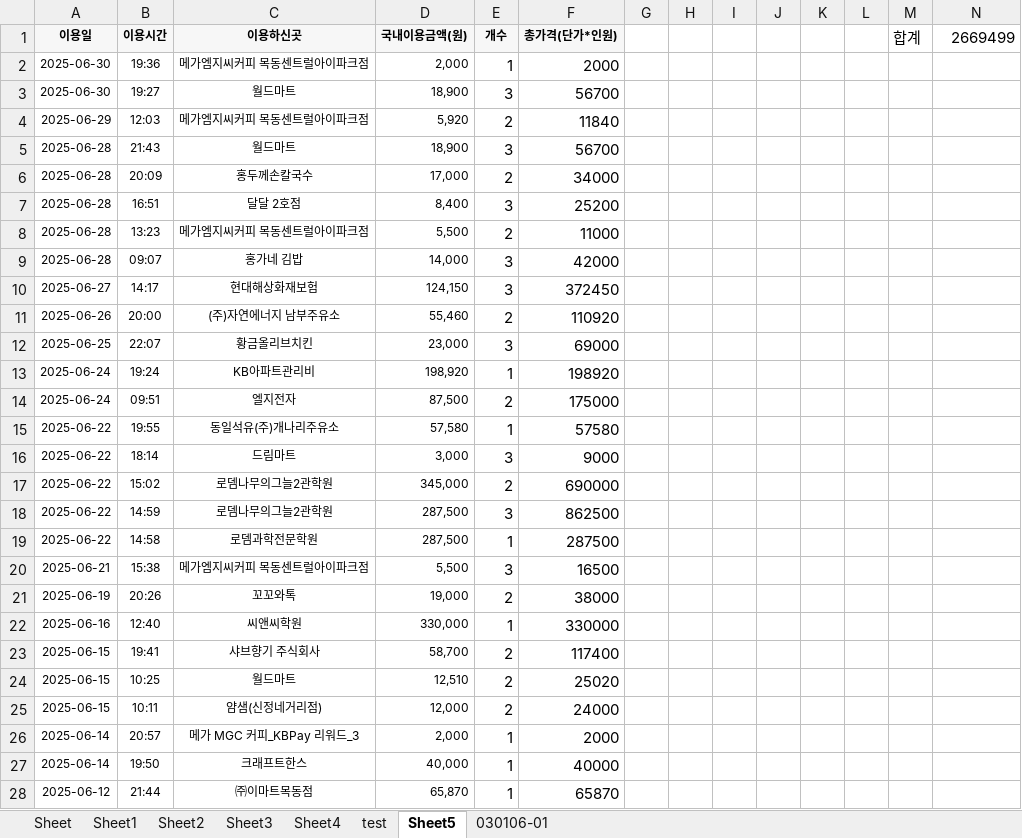
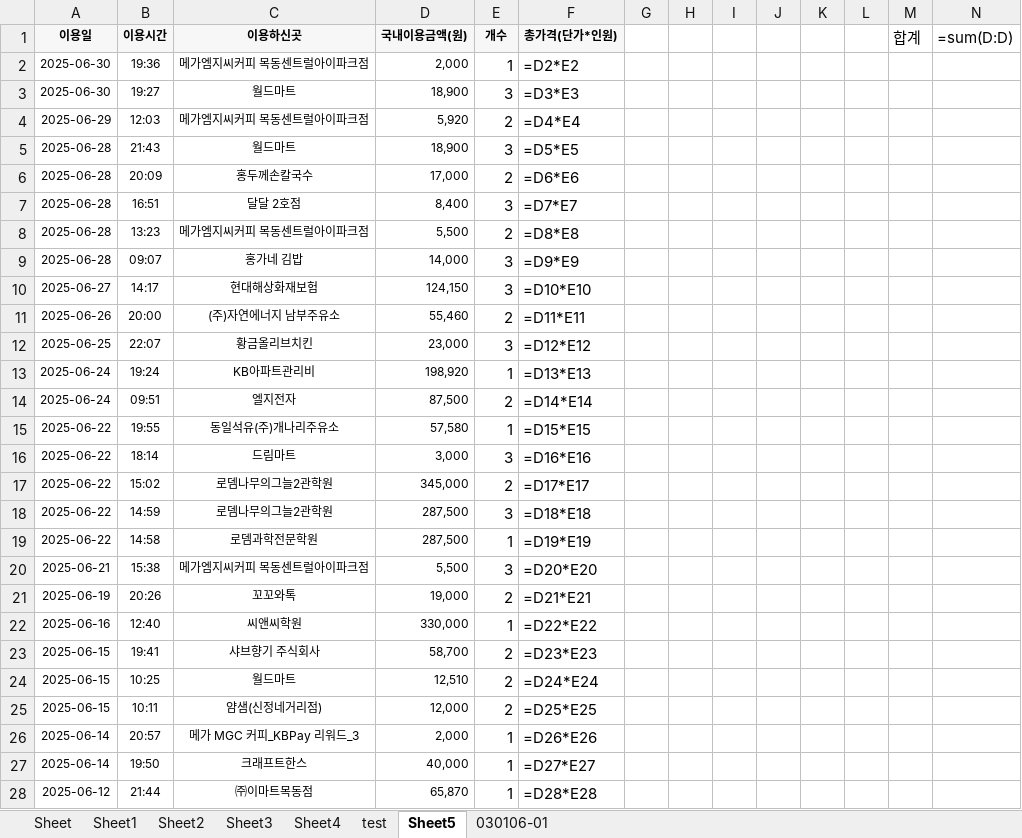
Before and after one commit to aceofmath/my-python, an Excel workbook: openpyxl_test.xlsx, sheet Sheet5, drawn as a sheet; only a part is shown; values as stored, in another font and other column widths than the file's, no borders; formulas without a stored value are shown as written; the diff covers the shown part only; the diff names each change by its address in the sheet, - before the commit and + after, or states it on an @@ line.

```diff
--- a/openpyxl_test.xlsx (sheet Sheet5)
+++ b/openpyxl_test.xlsx (sheet Sheet5)
-N1: 2669499
+N1: =sum(D:D)
-F2 (총가격(단가*인원)): 2000
+F2 (총가격(단가*인원)): =D2*E2
-F3 (총가격(단가*인원)): 56700
+F3 (총가격(단가*인원)): =D3*E3
-F4 (총가격(단가*인원)): 11840
+F4 (총가격(단가*인원)): =D4*E4
-F5 (총가격(단가*인원)): 56700
+F5 (총가격(단가*인원)): =D5*E5
-F6 (총가격(단가*인원)): 34000
+F6 (총가격(단가*인원)): =D6*E6
-F7 (총가격(단가*인원)): 25200
+F7 (총가격(단가*인원)): =D7*E7
-F8 (총가격(단가*인원)): 11000
+F8 (총가격(단가*인원)): =D8*E8
-F9 (총가격(단가*인원)): 42000
+F9 (총가격(단가*인원)): =D9*E9
-F10 (총가격(단가*인원)): 372450
+F10 (총가격(단가*인원)): =D10*E10
-F11 (총가격(단가*인원)): 110920
+F11 (총가격(단가*인원)): =D11*E11
-F12 (총가격(단가*인원)): 69000
+F12 (총가격(단가*인원)): =D12*E12
-F13 (총가격(단가*인원)): 198920
+F13 (총가격(단가*인원)): =D13*E13
-F14 (총가격(단가*인원)): 175000
+F14 (총가격(단가*인원)): =D14*E14
-F15 (총가격(단가*인원)): 57580
+F15 (총가격(단가*인원)): =D15*E15
-F16 (총가격(단가*인원)): 9000
+F16 (총가격(단가*인원)): =D16*E16
-F17 (총가격(단가*인원)): 690000
+F17 (총가격(단가*인원)): =D17*E17
-F18 (총가격(단가*인원)): 862500
+F18 (총가격(단가*인원)): =D18*E18
-F19 (총가격(단가*인원)): 287500
+F19 (총가격(단가*인원)): =D19*E19
-F20 (총가격(단가*인원)): 16500
+F20 (총가격(단가*인원)): =D20*E20
-F21 (총가격(단가*인원)): 38000
+F21 (총가격(단가*인원)): =D21*E21
-F22 (총가격(단가*인원)): 330000
+F22 (총가격(단가*인원)): =D22*E22
-F23 (총가격(단가*인원)): 117400
+F23 (총가격(단가*인원)): =D23*E23
-F24 (총가격(단가*인원)): 25020
+F24 (총가격(단가*인원)): =D24*E24
-F25 (총가격(단가*인원)): 24000
+F25 (총가격(단가*인원)): =D25*E25
-F26 (총가격(단가*인원)): 2000
+F26 (총가격(단가*인원)): =D26*E26
-F27 (총가격(단가*인원)): 40000
+F27 (총가격(단가*인원)): =D27*E27
-F28 (총가격(단가*인원)): 65870
+F28 (총가격(단가*인원)): =D28*E28
```
Also changed, not shown: 16 edited cells elsewhere in this sheet, 30 other files.
